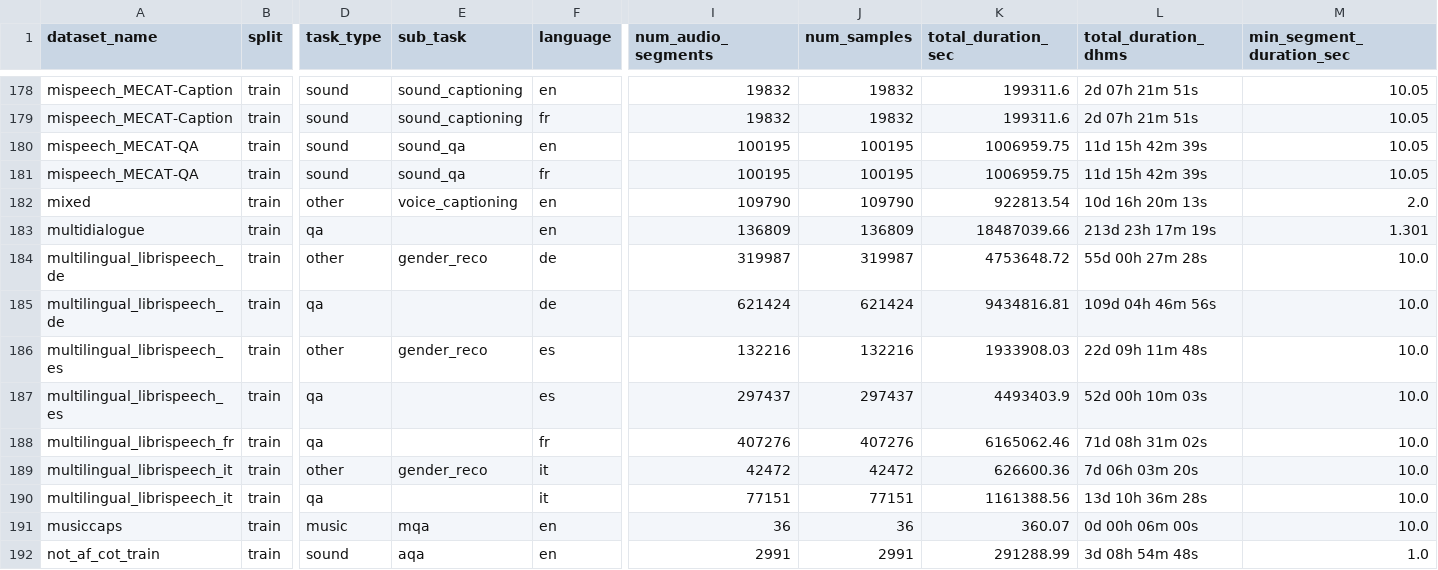
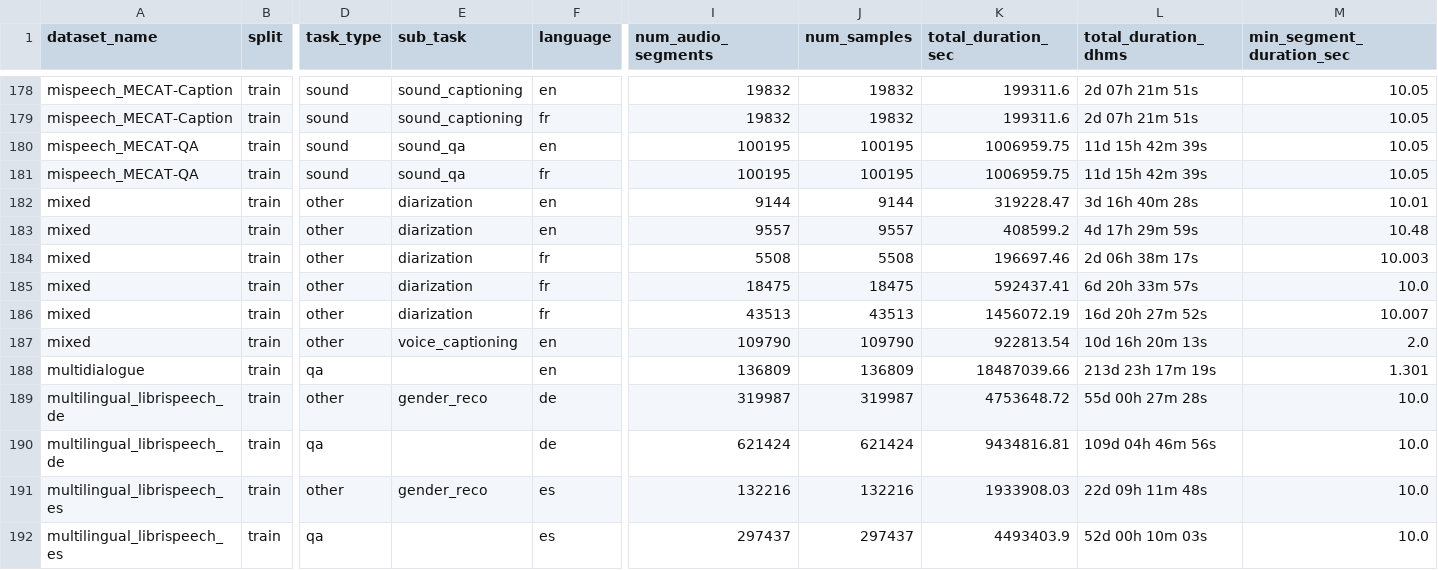
Before and after one commit to OpenLLM-France/Luciole-Audio-Training, a CSV file: adapter_training/training/conf/data/v3/metadata.csv, drawn as a sheet; only a part is shown, gaps mark what is left out; the shorter side is filled out with more unchanged rows; rows hold the shown columns only; the diff names each change by its address in the sheet, - before the commit and + after, or states it on an @@ line.

Commit message:
Update statistics with diarization datasets

```diff
--- a/adapter_training/training/conf/data/v3/metadata.csv
+++ b/adapter_training/training/conf/data/v3/metadata.csv
+row 182: mixed | train | other | diarization | en | 9144 | 9144 | 319228.47 | 3d 16h 40m 28s | 10.01
+row 183: mixed | train | other | diarization | en | 9557 | 9557 | 408599.2 | 4d 17h 29m 59s | 10.48
+row 184: mixed | train | other | diarization | fr | 5508 | 5508 | 196697.46 | 2d 06h 38m 17s | 10.003
+row 185: mixed | train | other | diarization | fr | 18475 | 18475 | 592437.41 | 6d 20h 33m 57s | 10.0
+row 186: mixed | train | other | diarization | fr | 43513 | 43513 | 1456072.19 | 16d 20h 27m 52s | 10.007
```
